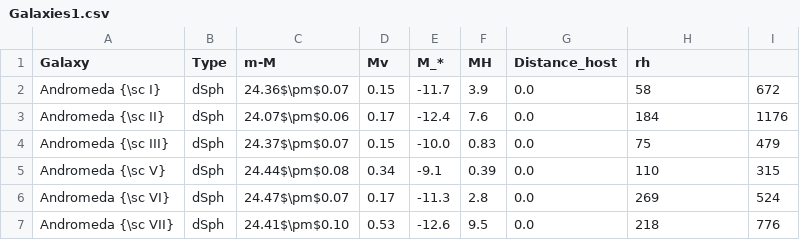
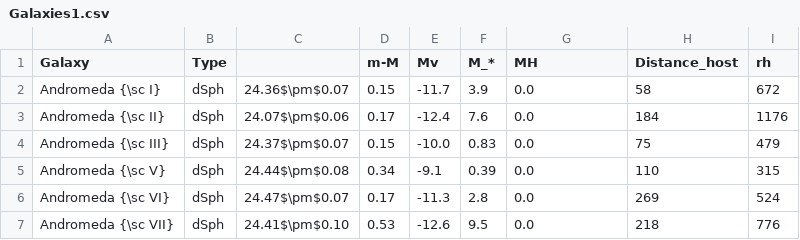
Before and after one commit to rodrigo1889/cosmology, a CSV file: Galaxies1.csv, drawn as a sheet; only a part is shown.

Commit message:
Update Galaxies1.csv

```diff
--- a/Galaxies1.csv
+++ b/Galaxies1.csv
@@ -1,2 +1,2 @@
-Galaxy,Type,m-M,Mv,M_*,MH,Distance_host,rh
+Galaxy,Type,,m-M,Mv,M_*,MH,Distance_host,rh
 Andromeda {\sc I},dSph,24.36$\pm$0.07,0.15,-11.7,3.9,0.0,58,672
```
